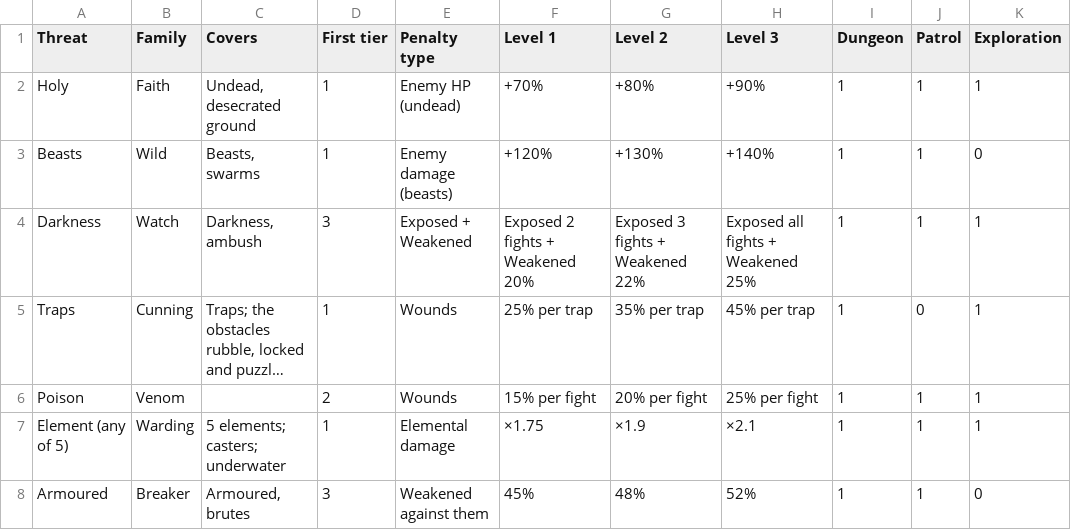
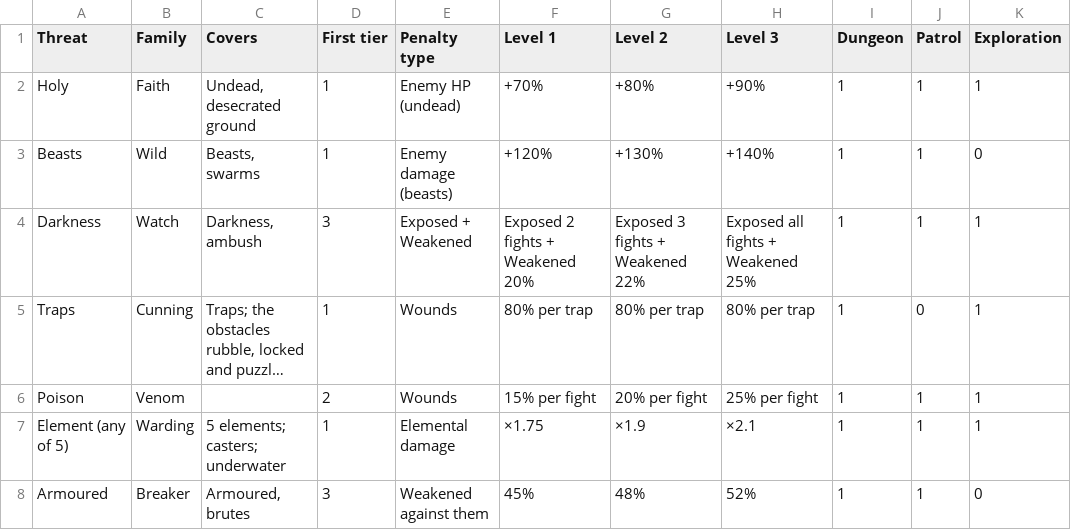
Before and after one commit to BarryWype/pocket-quartermaster, a CSV file: doc/design/threats/threats.csv, drawn as a sheet; only a part is shown; long unchanged cells end in …; the diff names each change by its address in the sheet, - before the commit and + after, or states it on an @@ line.

```diff
--- a/doc/design/threats/threats.csv
+++ b/doc/design/threats/threats.csv
-F5 (Level 1): 25% per trap
+F5 (Level 1): 80% per trap
-G5 (Level 2): 35% per trap
+G5 (Level 2): 80% per trap
-H5 (Level 3): 45% per trap
+H5 (Level 3): 80% per trap
```
Also changed, not shown: doc/design/threats/classes.csv, 21 other files.
